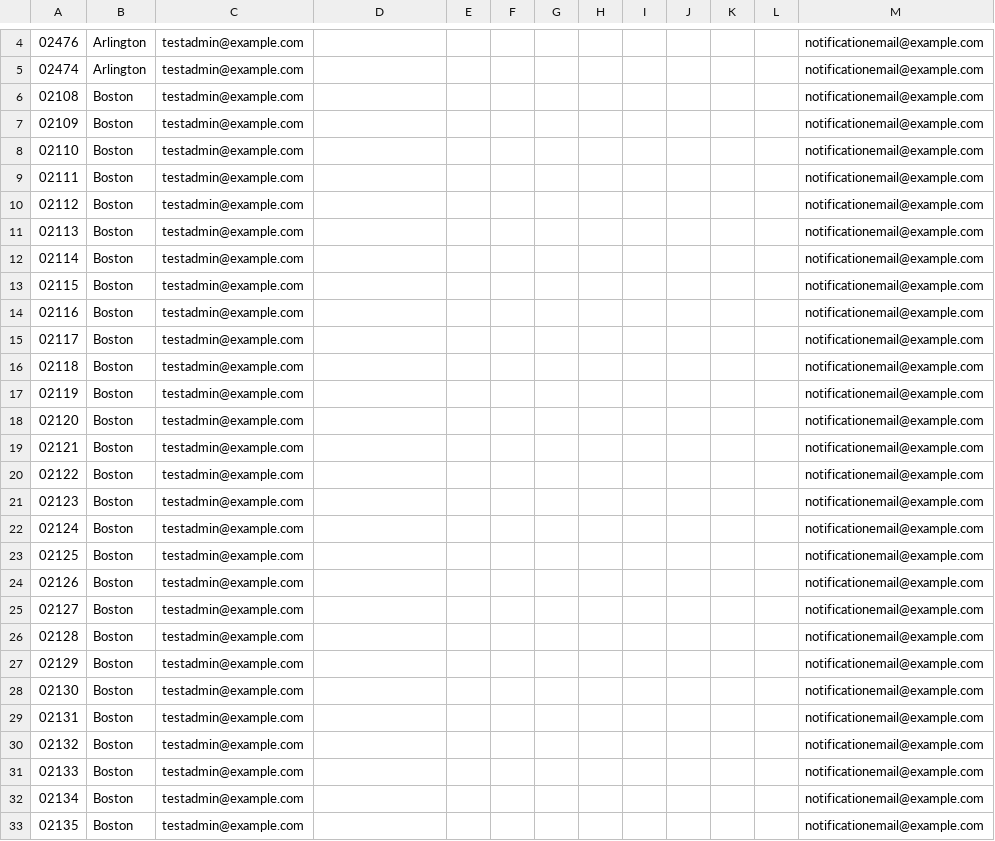
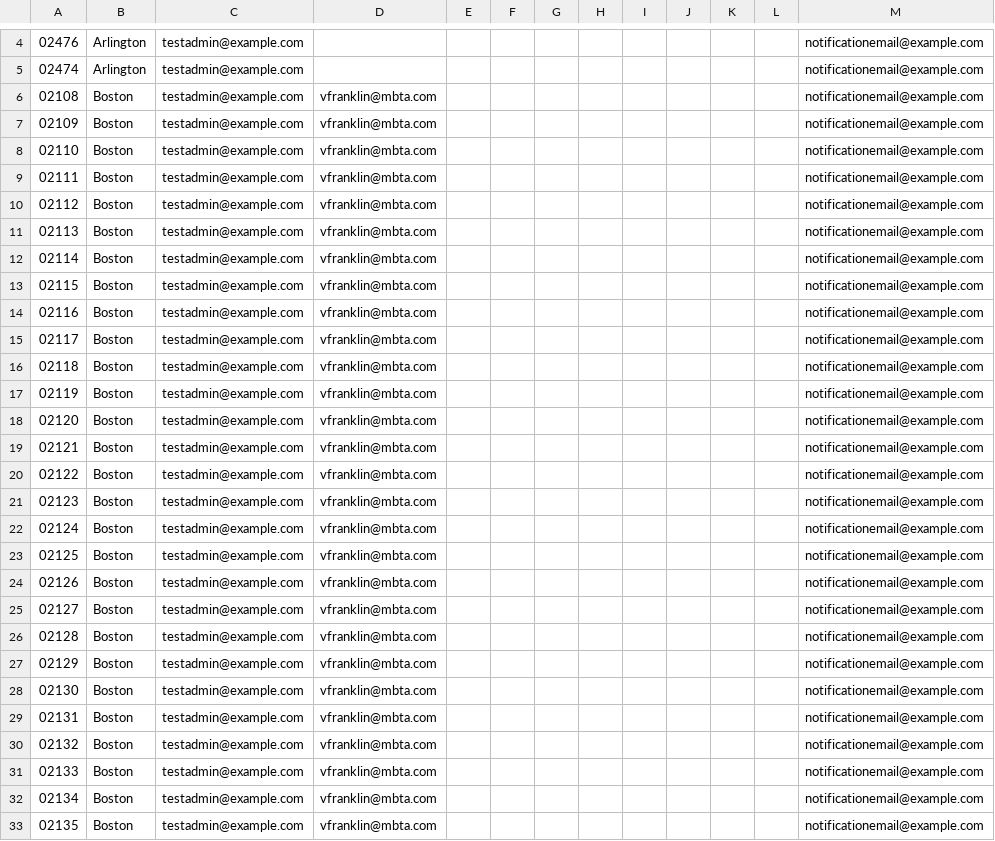
Before and after one commit to mbta/reduced_fares, a CSV file: data_sources/Training Youth Permissions.csv, drawn as a sheet; only a part is shown, gaps mark what is left out; the diff covers the shown part only.

Commit message:
Fix: Add Virginia Franklin to Youth and Senior permissions data sources

```diff
--- a/data_sources/Training Youth Permissions.csv
+++ b/data_sources/Training Youth Permissions.csv
@@ -5,29 +5,29 @@
 02474,Arlington,testadmin@example.com,,,,,,,,,,notificationemail@example.com
-02108,Boston,testadmin@example.com,,,,,,,,,,notificationemail@example.com
-02109,Boston,testadmin@example.com,,,,,,,,,,notificationemail@example.com
-02110,Boston,testadmin@example.com,,,,,,,,,,notificationemail@example.com
-02111,Boston,testadmin@example.com,,,,,,,,,,notificationemail@example.com
-02112,Boston,testadmin@example.com,,,,,,,,,,notificationemail@example.com
-02113,Boston,testadmin@example.com,,,,,,,,,,notificationemail@example.com
-02114,Boston,testadmin@example.com,,,,,,,,,,notificationemail@example.com
-02115,Boston,testadmin@example.com,,,,,,,,,,notificationemail@example.com
-02116,Boston,testadmin@example.com,,,,,,,,,,notificationemail@example.com
-02117,Boston,testadmin@example.com,,,,,,,,,,notificationemail@example.com
-02118,Boston,testadmin@example.com,,,,,,,,,,notificationemail@example.com
-02119,Boston,testadmin@example.com,,,,,,,,,,notificationemail@example.com
-02120,Boston,testadmin@example.com,,,,,,,,,,notificationemail@example.com
-02121,Boston,testadmin@example.com,,,,,,,,,,notificationemail@example.com
-02122,Boston,testadmin@example.com,,,,,,,,,,notificationemail@example.com
-02123,Boston,testadmin@example.com,,,,,,,,,,notificationemail@example.com
-02124,Boston,testadmin@example.com,,,,,,,,,,notificationemail@example.com
-02125,Boston,testadmin@example.com,,,,,,,,,,notificationemail@example.com
-02126,Boston,testadmin@example.com,,,,,,,,,,notificationemail@example.com
-02127,Boston,testadmin@example.com,,,,,,,,,,notificationemail@example.com
-02128,Boston,testadmin@example.com,,,,,,,,,,notificationemail@example.com
-02129,Boston,testadmin@example.com,,,,,,,,,,notificationemail@example.com
-02130,Boston,testadmin@example.com,,,,,,,,,,notificationemail@example.com
-02131,Boston,testadmin@example.com,,,,,,,,,,notificationemail@example.com
-02132,Boston,testadmin@example.com,,,,,,,,,,notificationemail@example.com
-02133,Boston,testadmin@example.com,,,,,,,,,,notificationemail@example.com
-02134,Boston,testadmin@example.com,,,,,,,,,,notificationemail@example.com
-02135,Boston,testadmin@example.com,,,,,,,,,,notificationemail@example.com
+02108,Boston,testadmin@example.com,vfranklin@mbta.com,,,,,,,,,notificationemail@example.com
+02109,Boston,testadmin@example.com,vfranklin@mbta.com,,,,,,,,,notificationemail@example.com
+02110,Boston,testadmin@example.com,vfranklin@mbta.com,,,,,,,,,notificationemail@example.com
+02111,Boston,testadmin@example.com,vfranklin@mbta.com,,,,,,,,,notificationemail@example.com
+02112,Boston,testadmin@example.com,vfranklin@mbta.com,,,,,,,,,notificationemail@example.com
+02113,Boston,testadmin@example.com,vfranklin@mbta.com,,,,,,,,,notificationemail@example.com
+02114,Boston,testadmin@example.com,vfranklin@mbta.com,,,,,,,,,notificationemail@example.com
+02115,Boston,testadmin@example.com,vfranklin@mbta.com,,,,,,,,,notificationemail@example.com
+02116,Boston,testadmin@example.com,vfranklin@mbta.com,,,,,,,,,notificationemail@example.com
+02117,Boston,testadmin@example.com,vfranklin@mbta.com,,,,,,,,,notificationemail@example.com
+02118,Boston,testadmin@example.com,vfranklin@mbta.com,,,,,,,,,notificationemail@example.com
+02119,Boston,testadmin@example.com,vfranklin@mbta.com,,,,,,,,,notificationemail@example.com
+02120,Boston,testadmin@example.com,vfranklin@mbta.com,,,,,,,,,notificationemail@example.com
+02121,Boston,testadmin@example.com,vfranklin@mbta.com,,,,,,,,,notificationemail@example.com
+02122,Boston,testadmin@example.com,vfranklin@mbta.com,,,,,,,,,notificationemail@example.com
+02123,Boston,testadmin@example.com,vfranklin@mbta.com,,,,,,,,,notificationemail@example.com
+02124,Boston,testadmin@example.com,vfranklin@mbta.com,,,,,,,,,notificationemail@example.com
+02125,Boston,testadmin@example.com,vfranklin@mbta.com,,,,,,,,,notificationemail@example.com
+02126,Boston,testadmin@example.com,vfranklin@mbta.com,,,,,,,,,notificationemail@example.com
+02127,Boston,testadmin@example.com,vfranklin@mbta.com,,,,,,,,,notificationemail@example.com
+02128,Boston,testadmin@example.com,vfranklin@mbta.com,,,,,,,,,notificationemail@example.com
+02129,Boston,testadmin@example.com,vfranklin@mbta.com,,,,,,,,,notificationemail@example.com
+02130,Boston,testadmin@example.com,vfranklin@mbta.com,,,,,,,,,notificationemail@example.com
+02131,Boston,testadmin@example.com,vfranklin@mbta.com,,,,,,,,,notificationemail@example.com
+02132,Boston,testadmin@example.com,vfranklin@mbta.com,,,,,,,,,notificationemail@example.com
+02133,Boston,testadmin@example.com,vfranklin@mbta.com,,,,,,,,,notificationemail@example.com
+02134,Boston,testadmin@example.com,vfranklin@mbta.com,,,,,,,,,notificationemail@example.com
+02135,Boston,testadmin@example.com,vfranklin@mbta.com,,,,,,,,,notificationemail@example.com
```
Also changed, not shown: 22 edited cells elsewhere in this file, data_sources/Training Senior Permissions.csv.
